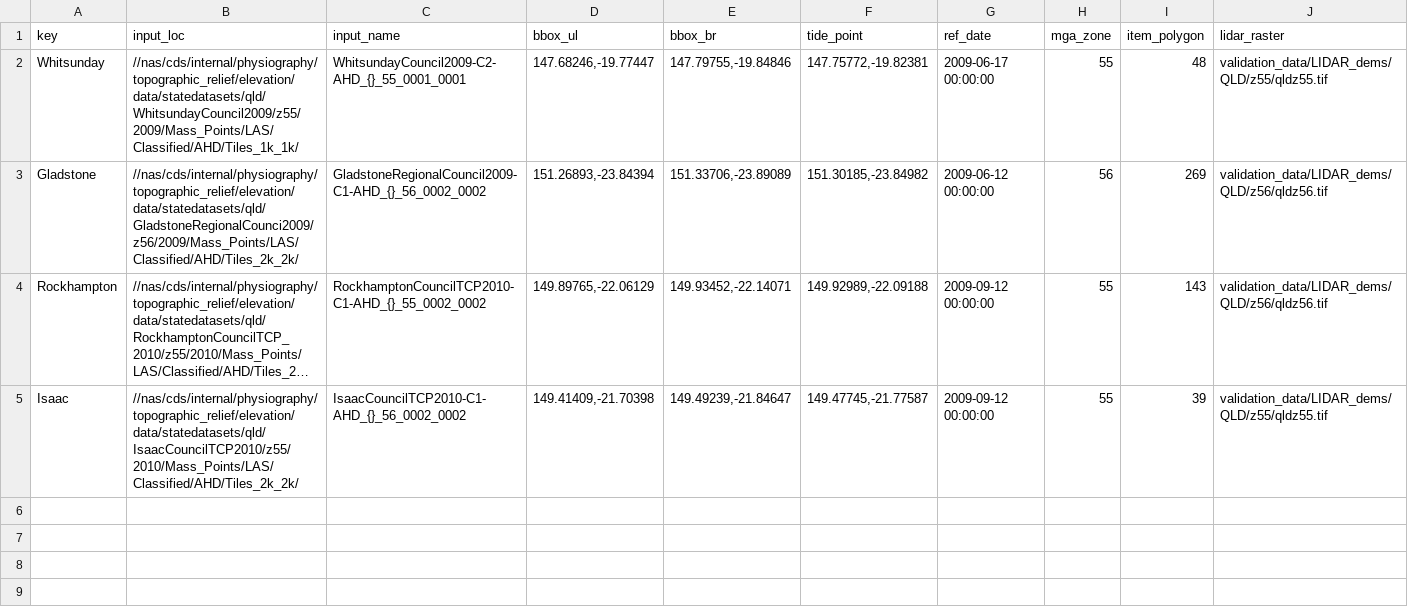
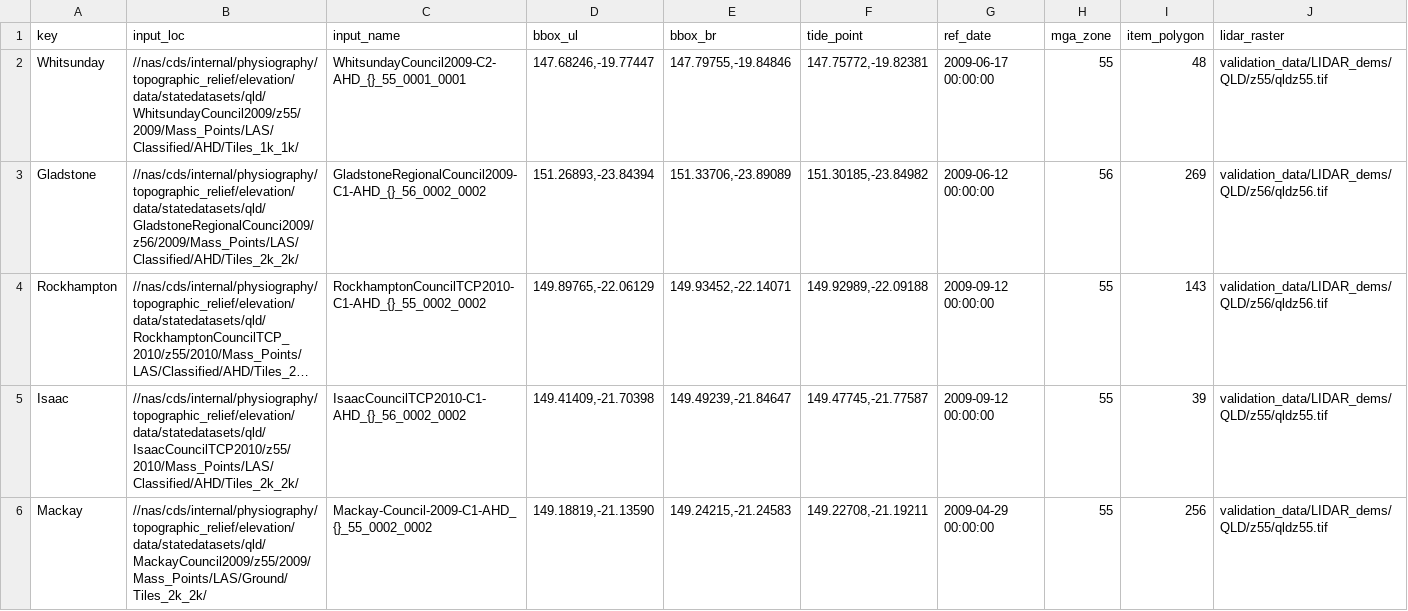
Before and after one commit to robbibt/nidem_visualisations, a CSV file: study_areas.csv, drawn as a sheet; long unchanged cells end in …; the diff names each change by its address in the sheet, - before the commit and + after, or states it on an @@ line.

Commit message:
Update study_areas.csv

```diff
--- a/study_areas.csv
+++ b/study_areas.csv
+row 6: Mackay | //nas/cds/internal/physiography/topographic_relief/elevation/data/statedatasets/qld/MackayCouncil2009/z55/2009/Mass_Points/LAS/Ground/Tiles_2k_2k/ | Mackay-Council-2009-C1-AHD_{}_55_0002_0002 | 149.18819,-21.13590 | 149.24215,-21.24583 | 149.22708,-21.19211 | 2009-04-29 00:00:00 | 55 | 256 | validation_data/LIDAR_dems/QLD/z55/qldz55.tif
```
